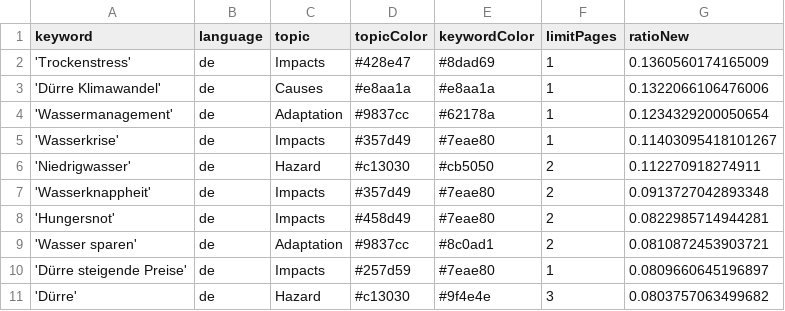
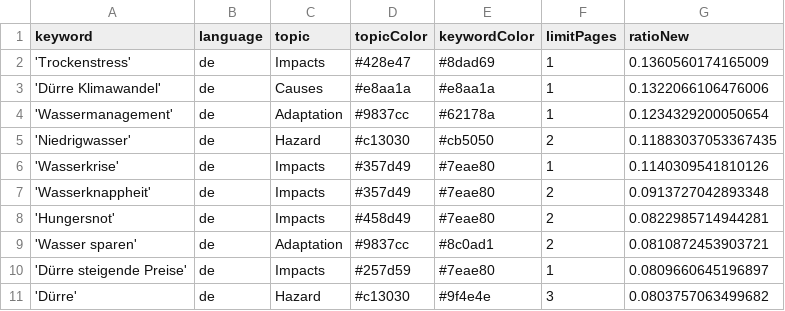
Before and after one commit to sonjanews/DroughtIsComing, a CSV file: keywords.csv, drawn as a sheet; only a part is shown.

```diff
--- a/keywords.csv
+++ b/keywords.csv
@@ -4,4 +4,4 @@ keyword,language,topic,topicColor,keywordColor,limitPages,ratioNew
 'Wassermanagement',de,Adaptation,#9837cc,#62178a,1,0.1234329200050654
-'Wasserkrise',de,Impacts,#357d49,#7eae80,1,0.11403095418101267
-'Niedrigwasser',de,Hazard,#c13030,#cb5050,2,0.112270918274911
+'Niedrigwasser',de,Hazard,#c13030,#cb5050,2,0.11883037053367435
+'Wasserkrise',de,Impacts,#357d49,#7eae80,1,0.1140309541810126
 'Wasserknappheit',de,Impacts,#357d49,#7eae80,2,0.0913727042893348
```
Also changed, not shown: csv/news_2026_04.csv.
